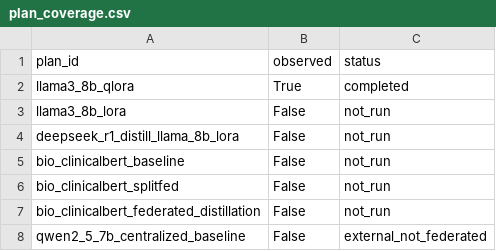
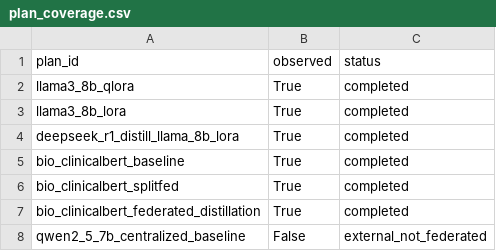
Before and after one commit to stefankam/TradeFL, a CSV file: outputs/real_federated/summary_graphs/plan_coverage.csv, drawn as a sheet.

```diff
--- a/outputs/real_federated/summary_graphs/plan_coverage.csv
+++ b/outputs/real_federated/summary_graphs/plan_coverage.csv
@@ -2,7 +2,7 @@ plan_id,observed,status
 llama3_8b_qlora,True,completed
-llama3_8b_lora,False,not_run
-deepseek_r1_distill_llama_8b_lora,False,not_run
-bio_clinicalbert_baseline,False,not_run
-bio_clinicalbert_splitfed,False,not_run
-bio_clinicalbert_federated_distillation,False,not_run
+llama3_8b_lora,True,completed
+deepseek_r1_distill_llama_8b_lora,True,completed
+bio_clinicalbert_baseline,True,completed
+bio_clinicalbert_splitfed,True,completed
+bio_clinicalbert_federated_distillation,True,completed
 qwen2_5_7b_centralized_baseline,False,external_not_federated
```
Also changed, not shown: outputs/real_federated/summary.csv, outputs/real_federated/summary_graphs/graph_manifest.csv, 35 other files.
